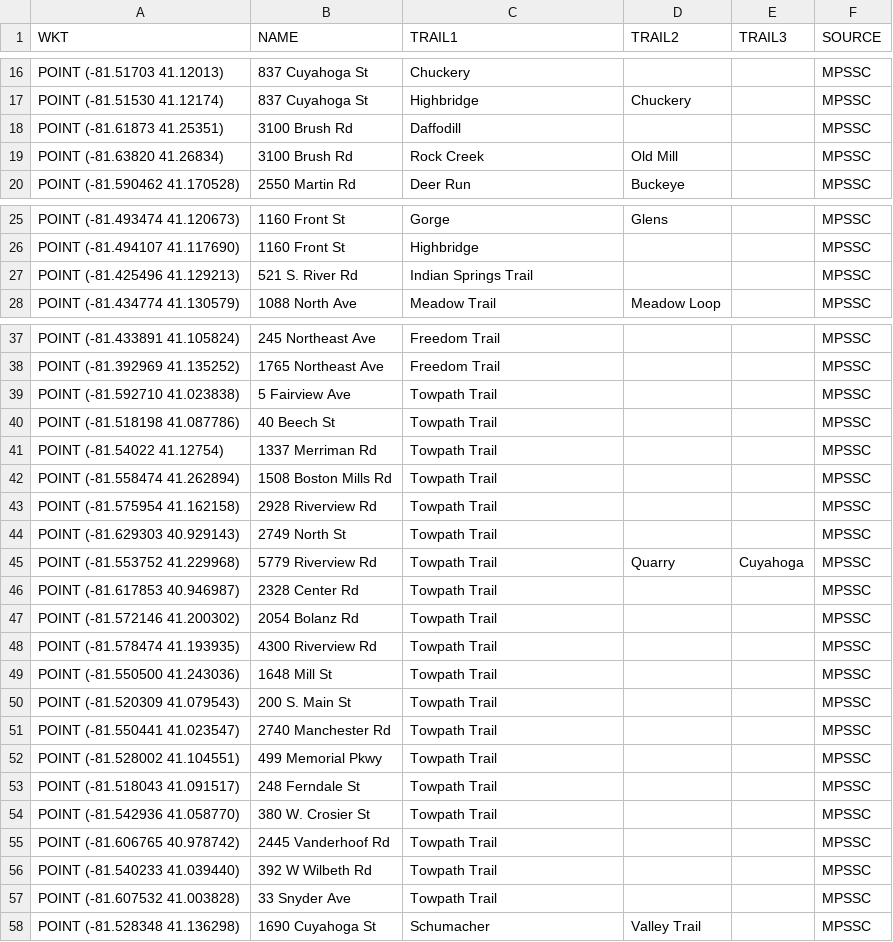
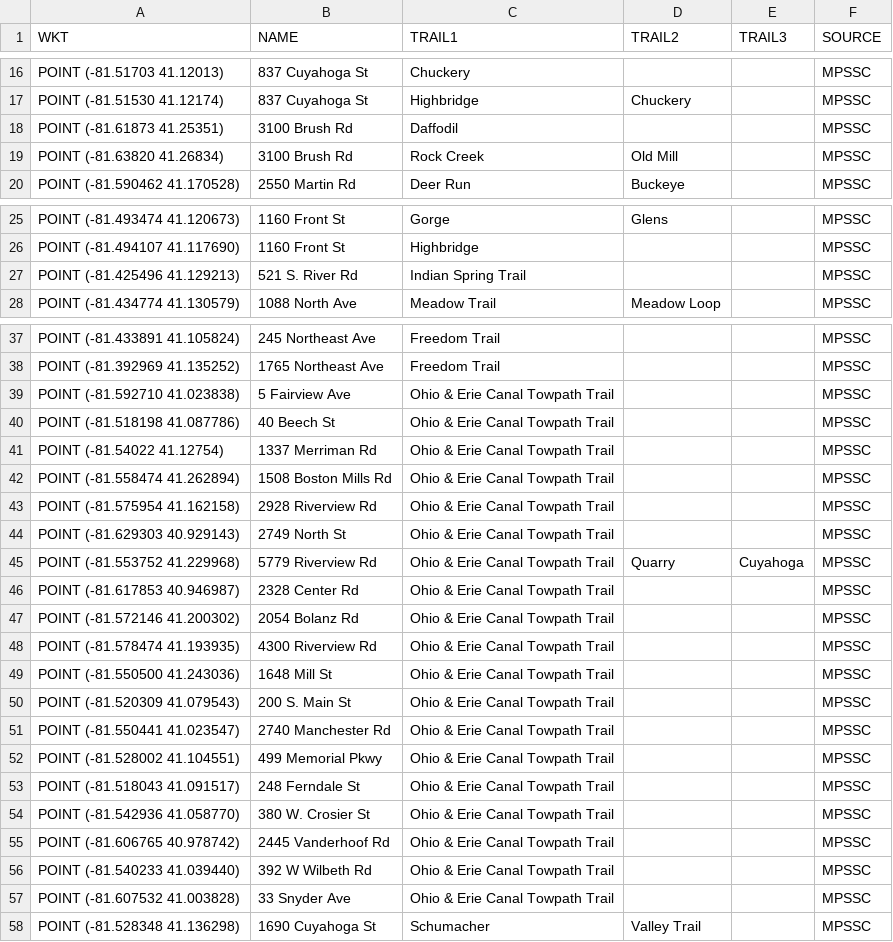
Before and after one commit to danavery/trails_converter, a CSV file: source_data/mpssc_trailheads.csv, drawn as a sheet; only a part is shown, gaps mark what is left out.

Commit message:
Several trailhead and trail segment name synchronizations.

```diff
--- a/source_data/mpssc_trailheads.csv
+++ b/source_data/mpssc_trailheads.csv
@@ -17,3 +17,3 @@ POINT (-81.51703 41.12013),837 Cuyahoga St,Chuckery,,,MPSSC
 POINT (-81.51530 41.12174),837 Cuyahoga St,Highbridge,Chuckery,,MPSSC
-POINT (-81.61873 41.25351),3100 Brush Rd,Daffodill,,,MPSSC
+POINT (-81.61873 41.25351),3100 Brush Rd,Daffodil,,,MPSSC
 POINT (-81.63820 41.26834),3100 Brush Rd,Rock Creek,Old Mill,,MPSSC
@@ -26,3 +26,3 @@ POINT (-81.493474 41.120673),1160 Front St,Gorge,Glens,,MPSSC
 POINT (-81.494107 41.117690),1160 Front St,Highbridge,,,MPSSC
-POINT (-81.425496 41.129213),521 S. River Rd,Indian Springs Trail,,,MPSSC
+POINT (-81.425496 41.129213),521 S. River Rd,Indian Spring Trail,,,MPSSC
 POINT (-81.434774 41.130579),1088 North Ave,Meadow Trail,Meadow Loop,,MPSSC
@@ -38,21 +38,21 @@ POINT (-81.433891 41.105824),245 Northeast Ave,Freedom Trail,,,MPSSC
 POINT (-81.392969 41.135252),1765 Northeast Ave,Freedom Trail,,,MPSSC
-POINT (-81.592710 41.023838),5 Fairview Ave,Towpath Trail,,,MPSSC
-POINT (-81.518198 41.087786),40 Beech St,Towpath Trail,,,MPSSC
-POINT (-81.54022 41.12754),1337 Merriman Rd,Towpath Trail,,,MPSSC
-POINT (-81.558474 41.262894),1508 Boston Mills Rd,Towpath Trail,,,MPSSC
-POINT (-81.575954 41.162158),2928 Riverview Rd,Towpath Trail,,,MPSSC
-POINT (-81.629303 40.929143),2749 North St,Towpath Trail,,,MPSSC
-POINT (-81.553752 41.229968),5779 Riverview Rd,Towpath Trail,Quarry,Cuyahoga,MPSSC
-POINT (-81.617853 40.946987),2328 Center Rd,Towpath Trail,,,MPSSC
-POINT (-81.572146 41.200302),2054 Bolanz Rd,Towpath Trail,,,MPSSC
-POINT (-81.578474 41.193935),4300 Riverview Rd,Towpath Trail,,,MPSSC
-POINT (-81.550500 41.243036),1648 Mill St,Towpath Trail,,,MPSSC
-POINT (-81.520309 41.079543),200 S. Main St,Towpath Trail,,,MPSSC
-POINT (-81.550441 41.023547),2740 Manchester Rd,Towpath Trail,,,MPSSC
-POINT (-81.528002 41.104551),499 Memorial Pkwy,Towpath Trail,,,MPSSC
-POINT (-81.518043 41.091517),248 Ferndale St,Towpath Trail,,,MPSSC
-POINT (-81.542936 41.058770),380 W. Crosier St,Towpath Trail,,,MPSSC
-POINT (-81.606765 40.978742),2445 Vanderhoof Rd,Towpath Trail,,,MPSSC
-POINT (-81.540233 41.039440),392 W Wilbeth Rd,Towpath Trail,,,MPSSC
-POINT (-81.607532 41.003828),33 Snyder Ave,Towpath Trail,,,MPSSC
+POINT (-81.592710 41.023838),5 Fairview Ave,Ohio & Erie Canal Towpath Trail,,,MPSSC
+POINT (-81.518198 41.087786),40 Beech St,Ohio & Erie Canal Towpath Trail,,,MPSSC
+POINT (-81.54022 41.12754),1337 Merriman Rd,Ohio & Erie Canal Towpath Trail,,,MPSSC
+POINT (-81.558474 41.262894),1508 Boston Mills Rd,Ohio & Erie Canal Towpath Trail,,,MPSSC
+POINT (-81.575954 41.162158),2928 Riverview Rd,Ohio & Erie Canal Towpath Trail,,,MPSSC
+POINT (-81.629303 40.929143),2749 North St,Ohio & Erie Canal Towpath Trail,,,MPSSC
+POINT (-81.553752 41.229968),5779 Riverview Rd,Ohio & Erie Canal Towpath Trail,Quarry,Cuyahoga,MPSSC
+POINT (-81.617853 40.946987),2328 Center Rd,Ohio & Erie Canal Towpath Trail,,,MPSSC
+POINT (-81.572146 41.200302),2054 Bolanz Rd,Ohio & Erie Canal Towpath Trail,,,MPSSC
+POINT (-81.578474 41.193935),4300 Riverview Rd,Ohio & Erie Canal Towpath Trail,,,MPSSC
+POINT (-81.550500 41.243036),1648 Mill St,Ohio & Erie Canal Towpath Trail,,,MPSSC
+POINT (-81.520309 41.079543),200 S. Main St,Ohio & Erie Canal Towpath Trail,,,MPSSC
+POINT (-81.550441 41.023547),2740 Manchester Rd,Ohio & Erie Canal Towpath Trail,,,MPSSC
+POINT (-81.528002 41.104551),499 Memorial Pkwy,Ohio & Erie Canal Towpath Trail,,,MPSSC
+POINT (-81.518043 41.091517),248 Ferndale St,Ohio & Erie Canal Towpath Trail,,,MPSSC
+POINT (-81.542936 41.058770),380 W. Crosier St,Ohio & Erie Canal Towpath Trail,,,MPSSC
+POINT (-81.606765 40.978742),2445 Vanderhoof Rd,Ohio & Erie Canal Towpath Trail,,,MPSSC
+POINT (-81.540233 41.039440),392 W Wilbeth Rd,Ohio & Erie Canal Towpath Trail,,,MPSSC
+POINT (-81.607532 41.003828),33 Snyder Ave,Ohio & Erie Canal Towpath Trail,,,MPSSC
 POINT (-81.528348 41.136298),1690 Cuyahoga St,Schumacher,Valley Trail,,MPSSC
```
Also changed, not shown: 2 other files.
